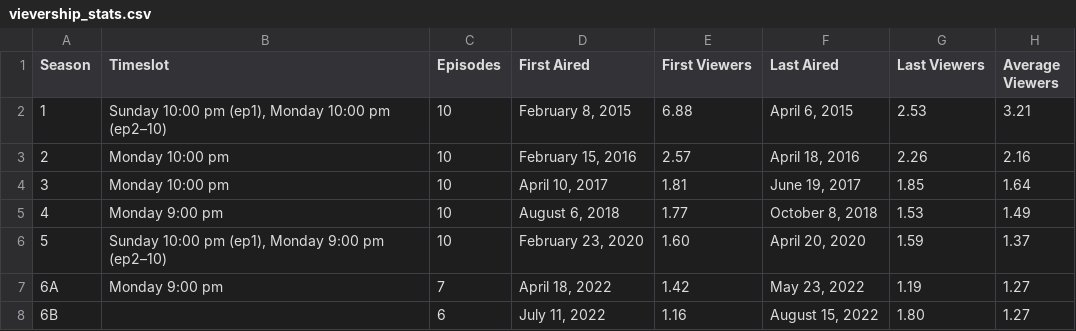
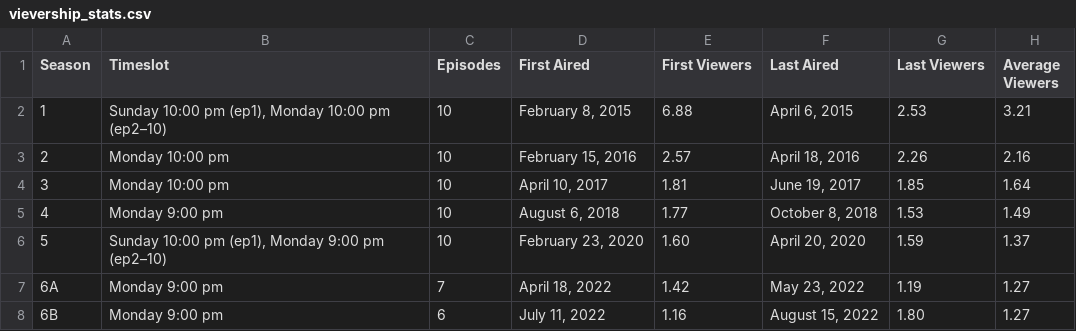
Before and after one commit to WHardyUW/RRcourse2025, a CSV file: 7. MD and Quarto/assignment_7/vievership_stats.csv, drawn as a sheet.

```diff
--- a/7. MD and Quarto/assignment_7/vievership_stats.csv
+++ b/7. MD and Quarto/assignment_7/vievership_stats.csv
@@ -7,2 +7,2 @@ Season,Timeslot,Episodes,First Aired,First Viewers,Last Aired,Last Viewers,Avera
 6A,Monday 9:00 pm,7,"April 18, 2022",1.42,"May 23, 2022",1.19,1.27
-6B,,6,"July 11, 2022",1.16,"August 15, 2022",1.80,1.27
+6B,Monday 9:00 pm,6,"July 11, 2022",1.16,"August 15, 2022",1.80,1.27
```
Also changed, not shown: 2 other files.
